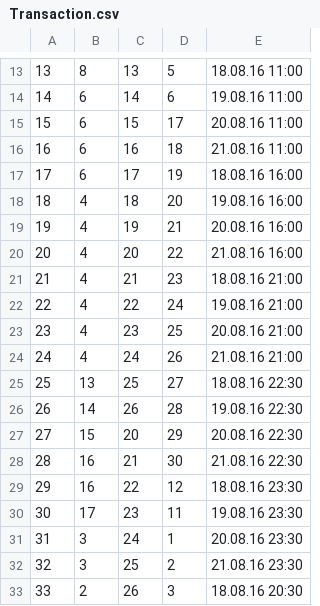
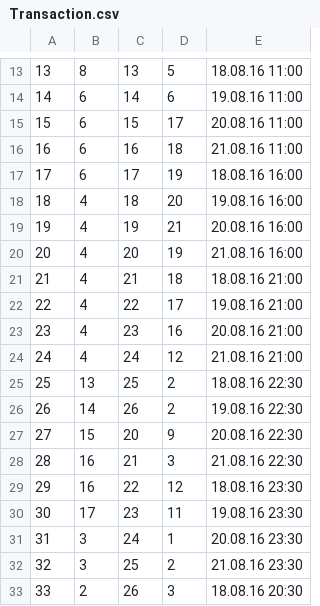
Before and after one commit to ga67vib/DBrocks, a CSV file: CSV/Transaction.csv, drawn as a sheet; only a part is shown, gaps mark what is left out.

Commit message:
transaction overview

```diff
--- a/CSV/Transaction.csv
+++ b/CSV/Transaction.csv
@@ -19,11 +19,11 @@
 19;4;19;21;20.08.16 16:00
-20;4;20;22;21.08.16 16:00
-21;4;21;23;18.08.16 21:00
-22;4;22;24;19.08.16 21:00
-23;4;23;25;20.08.16 21:00
-24;4;24;26;21.08.16 21:00
-25;13;25;27;18.08.16 22:30
-26;14;26;28;19.08.16 22:30
-27;15;20;29;20.08.16 22:30
-28;16;21;30;21.08.16 22:30
+20;4;20;19;21.08.16 16:00
+21;4;21;18;18.08.16 21:00
+22;4;22;17;19.08.16 21:00
+23;4;23;16;20.08.16 21:00
+24;4;24;12;21.08.16 21:00
+25;13;25;2;18.08.16 22:30
+26;14;26;2;19.08.16 22:30
+27;15;20;9;20.08.16 22:30
+28;16;21;3;21.08.16 22:30
 29;16;22;12;18.08.16 23:30
```
Also changed, not shown: CSV/Booth.csv, CSV/Person.csv, 8 other files.
